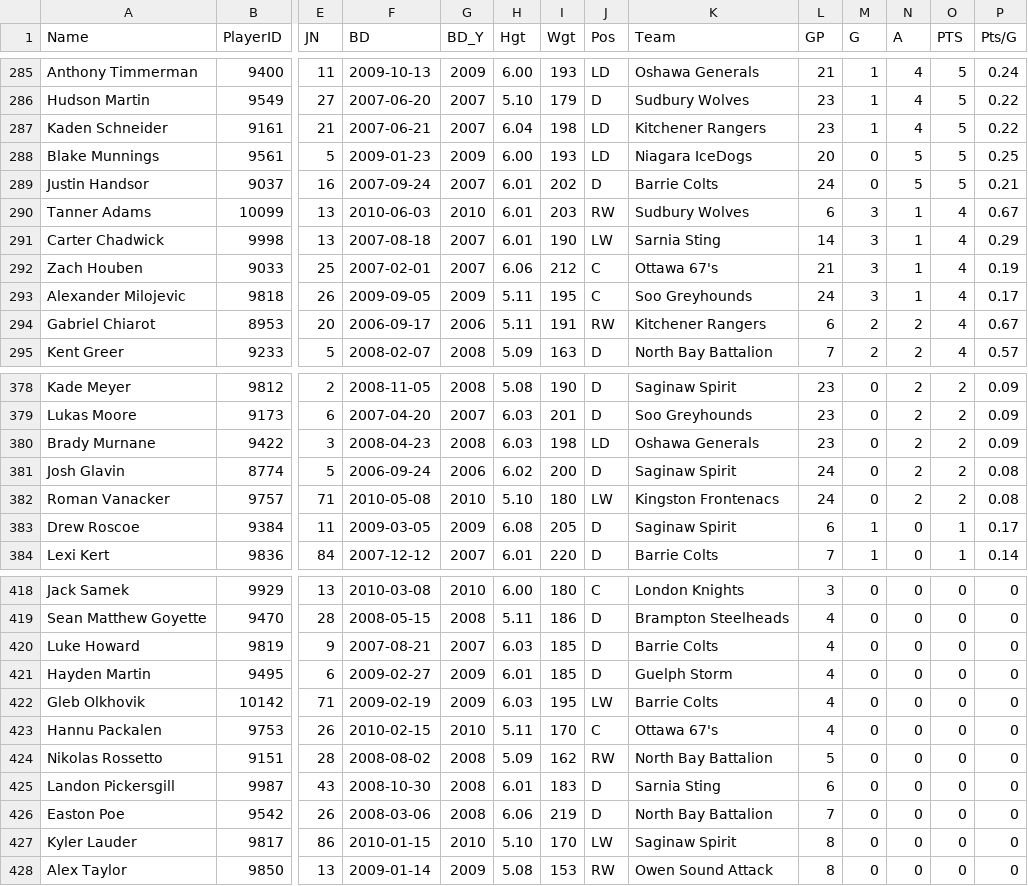
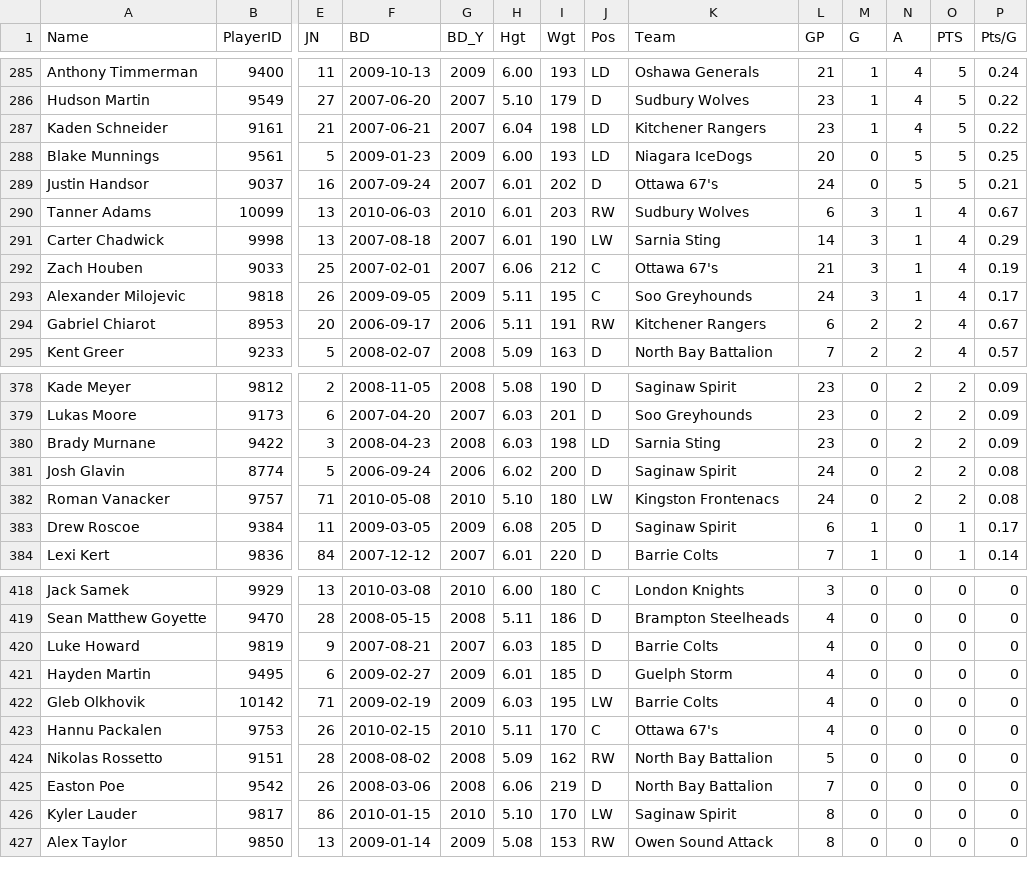
Before and after one commit to NoahCornish/OHLDataHub, a CSV file: data/current/skaters.csv, drawn as a sheet; only a part is shown, gaps mark what is left out; rows hold the shown columns only; the diff names each change by its address in the sheet, - before the commit and + after, or states it on an @@ line.

```diff
--- a/data/current/skaters.csv
+++ b/data/current/skaters.csv
-K289 (Team): Barrie Colts
+K289 (Team): Ottawa 67's
-K380 (Team): Oshawa Generals
+K380 (Team): Sarnia Sting
-row 425: Landon Pickersgill | 9987 | 43 | 2008-10-30 | 2008 | 6.01 | 183 | D | Sarnia Sting | 6 | 0 | 0 | 0 | 0
```
Also changed, not shown: data/current/draft.csv, data/current/ev.csv, 2 other files.
